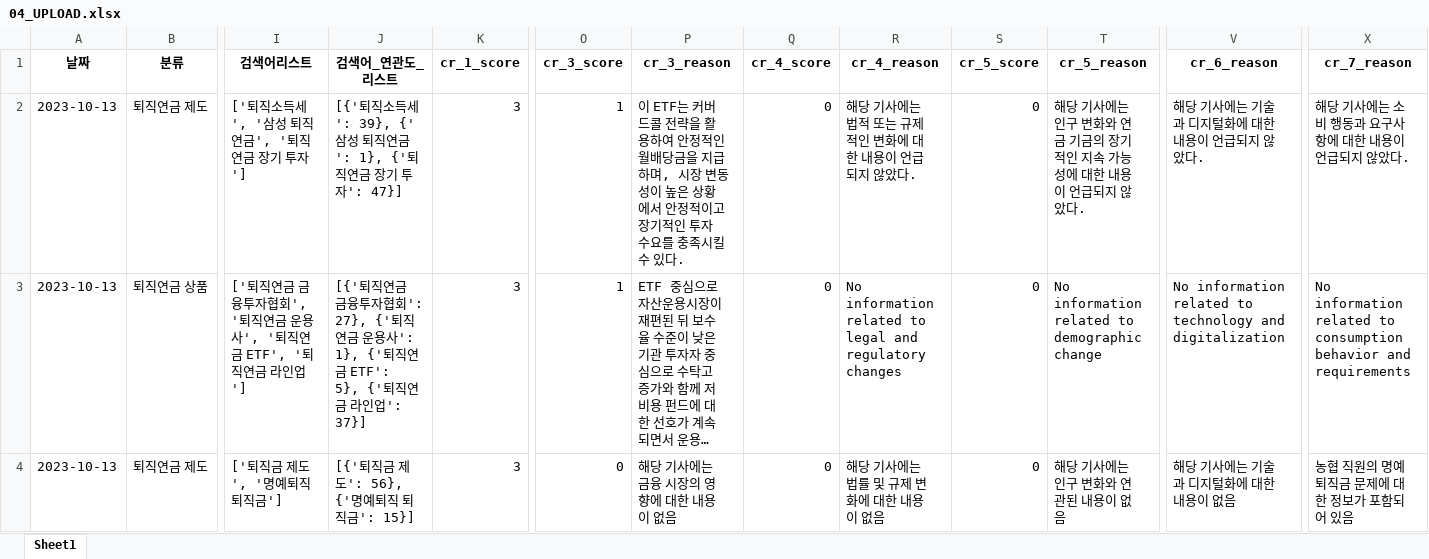
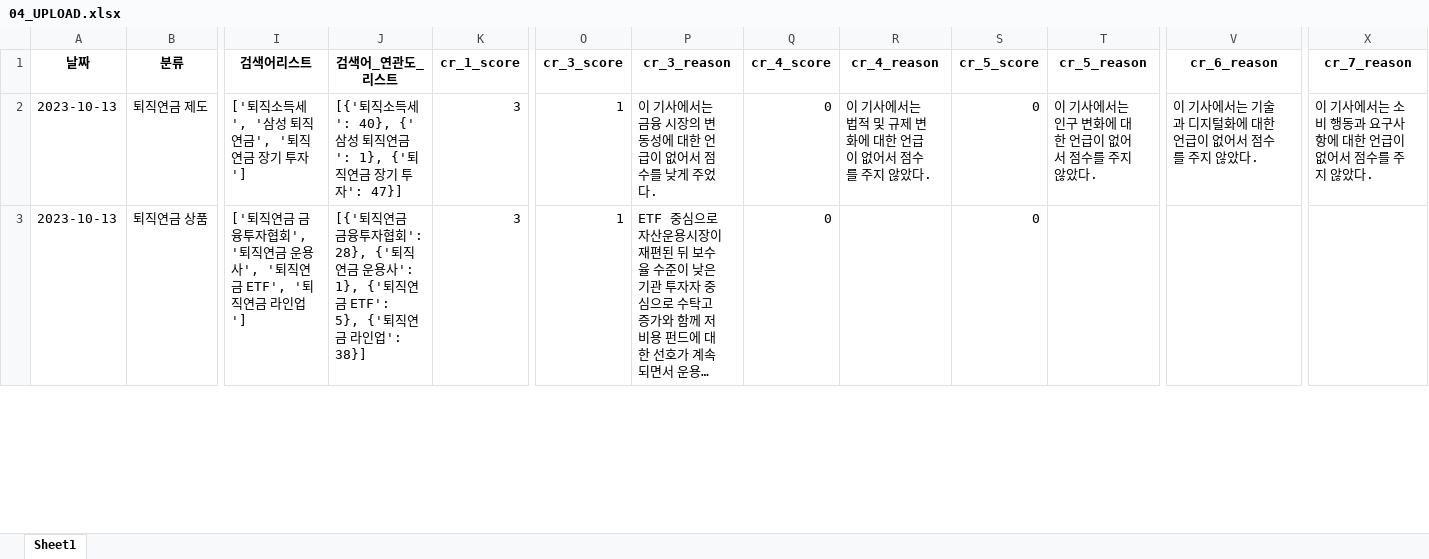
Before and after one commit to Kis-ds/rp_news, an Excel workbook: resource/04_UPLOAD.xlsx, sheet Sheet1, drawn as a sheet; only a part is shown, gaps mark what is left out; long unchanged cells end in …; values as stored, in another font and other column widths than the file's, no borders; rows hold the shown columns only; the diff covers the shown part only; the diff names each change by its address in the sheet, - before the commit and + after, or states it on an @@ line.

Commit message:
Add files via upload

```diff
--- a/resource/04_UPLOAD.xlsx (sheet Sheet1)
+++ b/resource/04_UPLOAD.xlsx (sheet Sheet1)
-J2 (검색어_연관도_리스트): …소득세': 39}, {'삼성…
+J2 (검색어_연관도_리스트): …소득세': 40}, {'삼성…
-P2 (cr_3_reason): 이 ETF는 커버드콜 전략을 활용하여 안정적인 월배당금을 지급하며, 시장 변동성이 높은 상황에서 안정적이고 장기적인 투자 수요를 충족시킬 수 있다.
+P2 (cr_3_reason): 이 기사에서는 금융 시장의 변동성에 대한 언급이 없어서 점수를 낮게 주었다.
-R2 (cr_4_reason): 해당 기사에는 법적 또는 규제적인 변화에 대한 내용이 언급되지 않았다.
+R2 (cr_4_reason): 이 기사에서는 법적 및 규제 변화에 대한 언급이 없어서 점수를 주지 않았다.
-T2 (cr_5_reason): 해당 기사에는 인구 변화와 연금 기금의 장기적인 지속 가능성에 대한 내용이 언급되지 않았다.
+T2 (cr_5_reason): 이 기사에서는 인구 변화에 대한 언급이 없어서 점수를 주지 않았다.
-V2 (cr_6_reason): 해당 기사에는 기술과 디지털화에 대한 내용이 언급되지 않았다.
+V2 (cr_6_reason): 이 기사에서는 기술과 디지털화에 대한 언급이 없어서 점수를 주지 않았다.
-X2 (cr_7_reason): 해당 기사에는 소비 행동과 요구사항에 대한 내용이 언급되지 않았다.
+X2 (cr_7_reason): 이 기사에서는 소비 행동과 요구사항에 대한 언급이 없어서 점수를 주지 않았다.
-J3 (검색어_연관도_리스트): …자협회': 27}, {'퇴직연금 운용사': 1}, {'퇴직연금 ETF': 5}, {'퇴직연금 라인업': 37}]
+J3 (검색어_연관도_리스트): …자협회': 28}, {'퇴직연금 운용사': 1}, {'퇴직연금 ETF': 5}, {'퇴직연금 라인업': 38}]
-R3 (cr_4_reason): No information related to legal and regulatory changes
+R3 (cr_4_reason): (empty)
-T3 (cr_5_reason): No information related to demographic change
+T3 (cr_5_reason): (empty)
-V3 (cr_6_reason): No information related to technology and digitalization
+V3 (cr_6_reason): (empty)
-X3 (cr_7_reason): No information related to consumption behavior and requirements
+X3 (cr_7_reason): (empty)
-row 4: 2023-10-13 | 퇴직연금 제도 | ['퇴직금 제도', '명예퇴직 퇴직금'] | [{'퇴직금 제도': 56}, {'명예퇴직 퇴직금': 15}] | 3 | 0 | 해당 기사에는 금융 시장의 영향에 대한 내용이 없음 | 0 | 해당 기사에는 법률 및 규제 변화에 대한 내용이 없음 | 0 | 해당 기사에는 인구 변화와 연관된 내용이 없음 | 해당 기사에는 기술과 디지털화에 대한 내용이 없음 | 농협 직원의 명예퇴직금 문제에 대한 정보가 포함되어 있음
```
Also changed, not shown: 12 edited cells elsewhere in this sheet.
